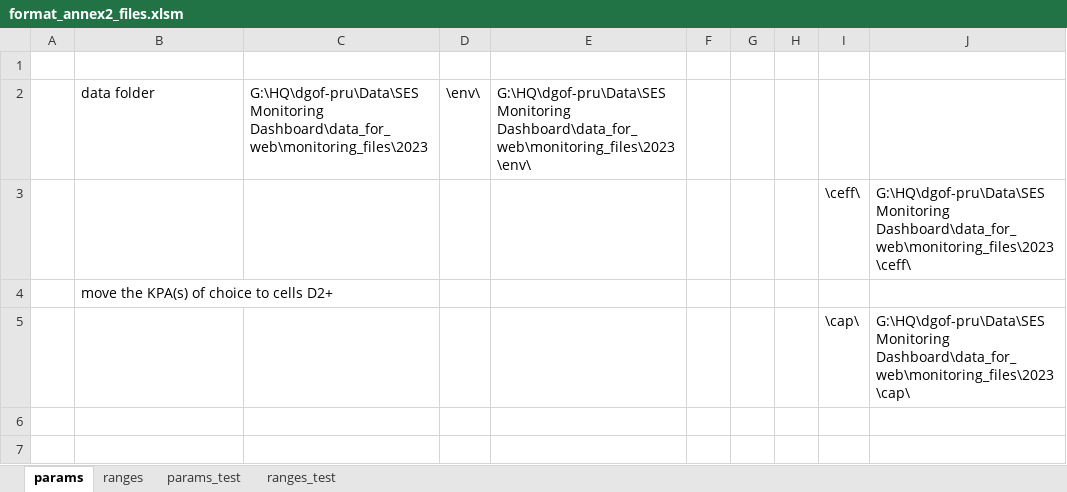
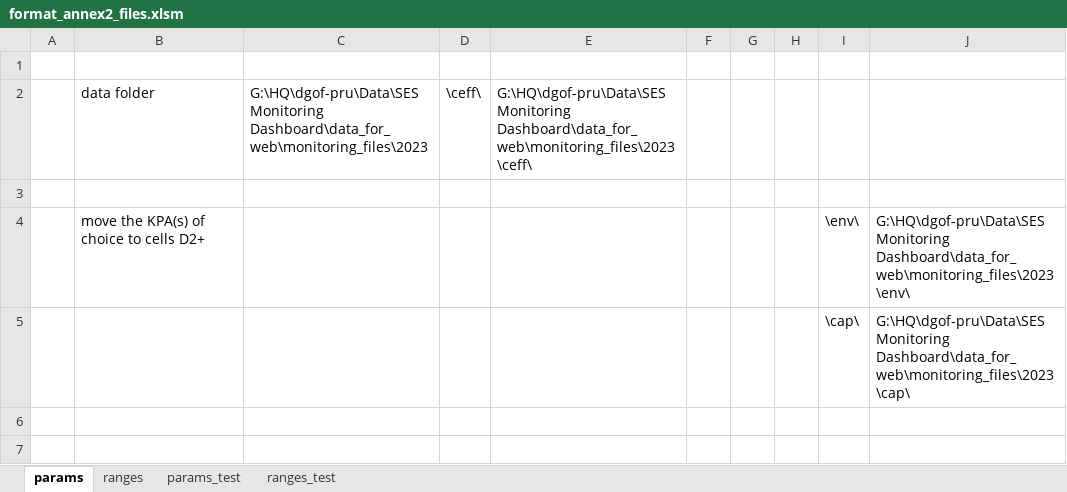
Before and after one commit to ses-eu/prb-annex2, an Excel workbook: format_annex2_files.xlsm, sheet params, drawn as a sheet; only a part is shown; values as stored, in another font and other column widths than the file's, no borders; charts and pictures not drawn; the diff names each change by its address in the sheet, - before the commit and + after, or states it on an @@ line.

```diff
--- a/format_annex2_files.xlsm (sheet params)
+++ b/format_annex2_files.xlsm (sheet params)
-D2: \env\
+D2: \ceff\
-E2: G:\HQ\dgof-pru\Data\SES Monitoring Dashboard\data_for_web\monitoring_files\2023\env\
+E2: G:\HQ\dgof-pru\Data\SES Monitoring Dashboard\data_for_web\monitoring_files\2023\ceff\
-row 3:  |  |  |  |  |  |  |  | \ceff\ | G:\HQ\dgof-pru\Data\SES Monitoring Dashboard\data_for_web\monitoring_files\2023\ceff\
+row 3: (empty)
-I4: (empty)
+I4: \env\
-J4: (empty)
+J4: G:\HQ\dgof-pru\Data\SES Monitoring Dashboard\data_for_web\monitoring_files\2023\env\
```
Also changed, not shown: 1 other file.
